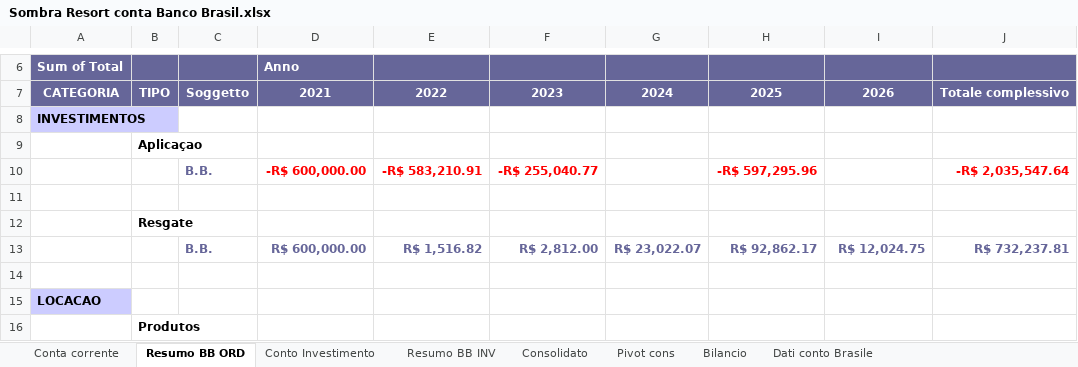
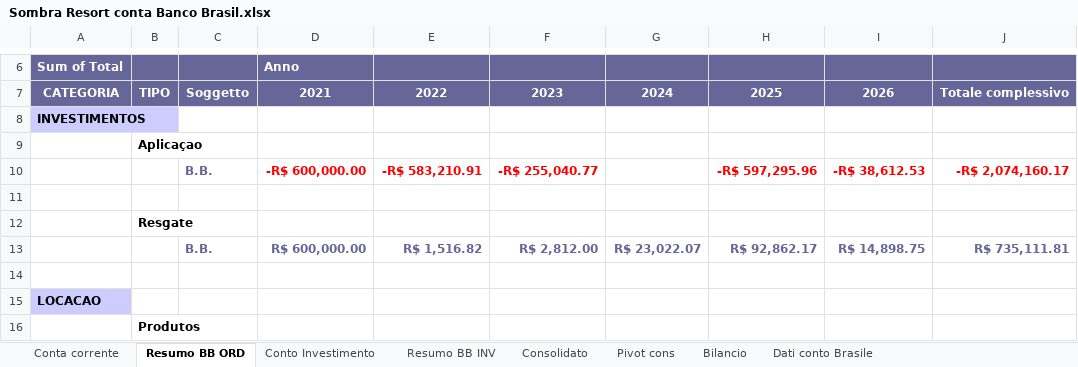
Before and after one commit to Edoardo1953/SOMBRA_RESORT, an Excel workbook: uploads/Partecipazione/Sombra Resort conta Banco Brasil.xlsx, sheet Resumo BB ORD, drawn as a sheet; only a part is shown, gaps mark what is left out; values as stored, in another font and other column widths than the file's, no borders; the diff covers the shown part only; the diff names each change by its address in the sheet, - before the commit and + after, or states it on an @@ line.

```diff
--- a/uploads/Partecipazione/Sombra Resort conta Banco Brasil.xlsx (sheet Resumo BB ORD)
+++ b/uploads/Partecipazione/Sombra Resort conta Banco Brasil.xlsx (sheet Resumo BB ORD)
-I10: (empty)
+I10: -R$ 38,612.53
-J10: -R$ 2,035,547.64
+J10: -R$ 2,074,160.17
-I13: R$ 12,024.75
+I13: R$ 14,898.75
-J13: R$ 732,237.81
+J13: R$ 735,111.81
```
Also changed, not shown: 1 added row and 10 edited cells elsewhere in this sheet, sheet Consolidato, sheet Conta corrente, sheet Conto Investimento, sheet Pivot cons, sheet Resumo BB INV, formulas that keep their value, 11 other files.
